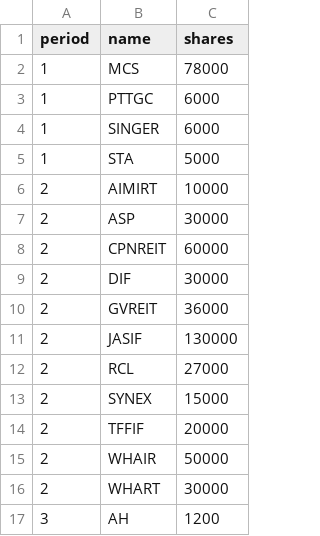
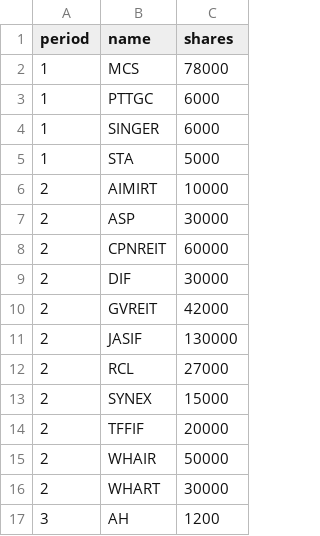
Before and after one commit to santimcs/obsidian-git-sync, a CSV file: Data/buy-input.csv, drawn as a sheet; only a part is shown.

Commit message:
vault backup: 2023-08-25 21:56:51

```diff
--- a/Data/buy-input.csv
+++ b/Data/buy-input.csv
@@ -9,3 +9,3 @@ period,name,shares
 2,DIF,30000
-2,GVREIT,36000
+2,GVREIT,42000
 2,JASIF,130000
```
